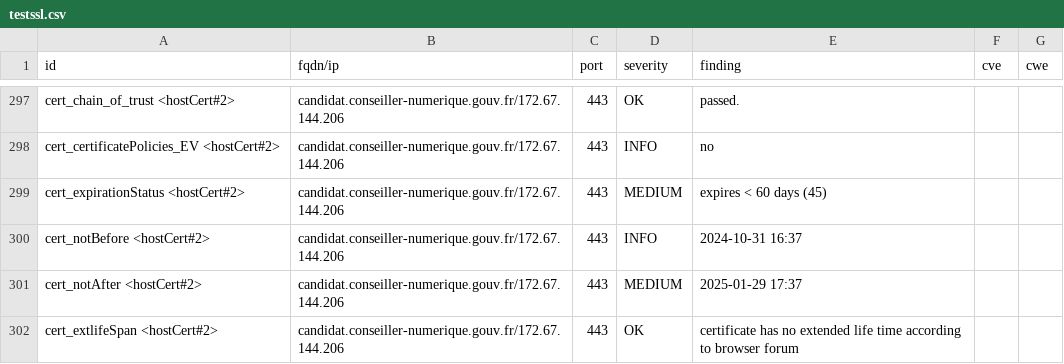
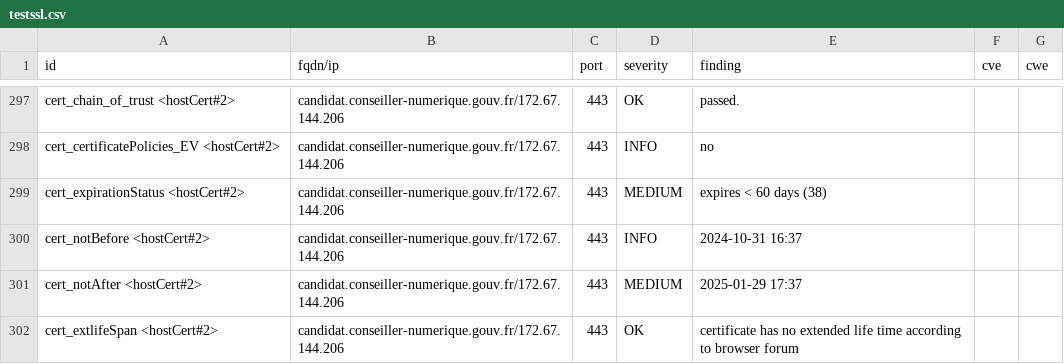
Before and after one commit to Inclusion-Numerique/dashlord, a CSV file: results/aHR0cHM6Ly9jYW5kaWRhdC5jb25zZWlsbGVyLW51bWVyaXF1ZS5nb3V2LmZyL2xvZ2lu/testssl.csv, drawn as a sheet; only a part is shown, gaps mark what is left out; the diff covers the shown part only.

```diff
--- a/results/aHR0cHM6Ly9jYW5kaWRhdC5jb25zZWlsbGVyLW51bWVyaXF1ZS5nb3V2LmZyL2xvZ2lu/testssl.csv
+++ b/results/aHR0cHM6Ly9jYW5kaWRhdC5jb25zZWlsbGVyLW51bWVyaXF1ZS5nb3V2LmZyL2xvZ2lu/testssl.csv
@@ -298,3 +298,3 @@
 "cert_certificatePolicies_EV <hostCert#2>","candidat.conseiller-numerique.gouv.fr/172.67.144.206","443","INFO","no","",""
-"cert_expirationStatus <hostCert#2>","candidat.conseiller-numerique.gouv.fr/172.67.144.206","443","MEDIUM","expires < 60 days (45)","",""
+"cert_expirationStatus <hostCert#2>","candidat.conseiller-numerique.gouv.fr/172.67.144.206","443","MEDIUM","expires < 60 days (38)","",""
 "cert_notBefore <hostCert#2>","candidat.conseiller-numerique.gouv.fr/172.67.144.206","443","INFO","2024-10-31 16:37","",""
```
Also changed, not shown: 7 edited cells elsewhere in this file, 11 other files.
